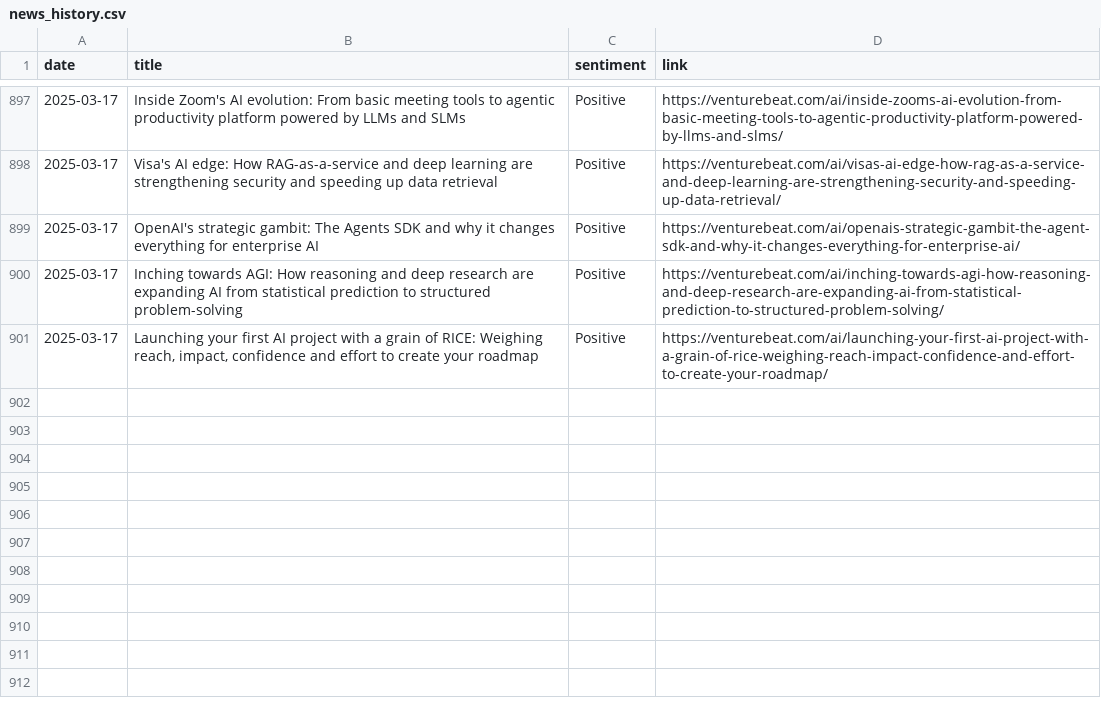
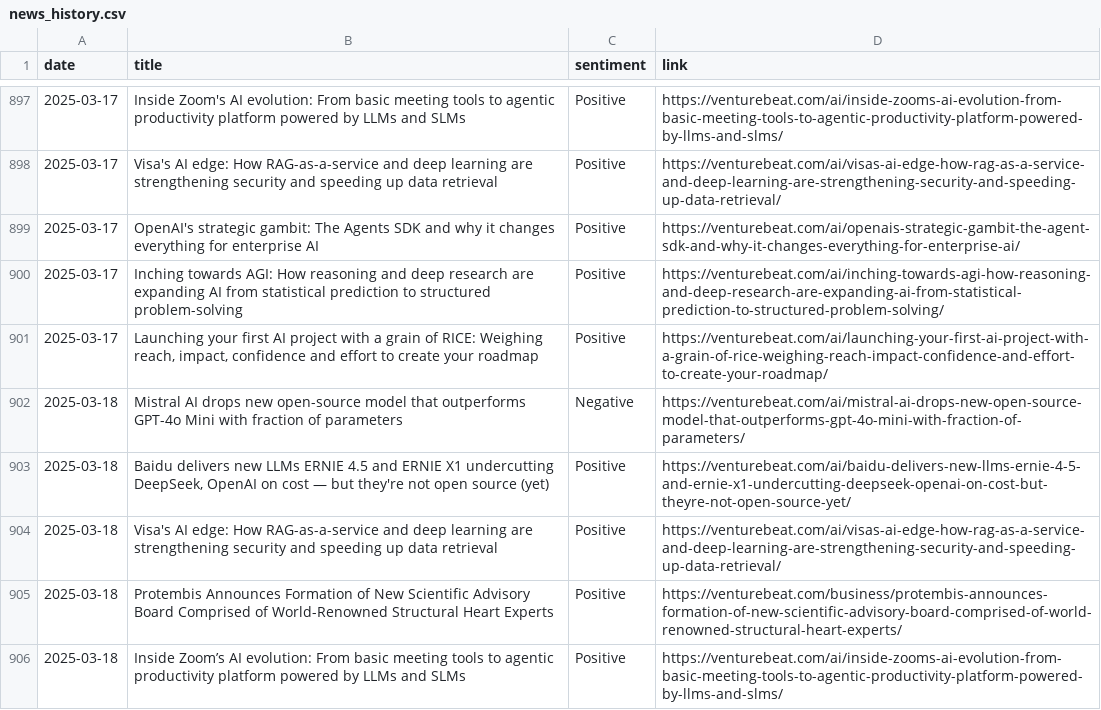
Before and after one commit to anmolpoonia/enhanced-news-summary, a CSV file: news_history.csv, drawn as a sheet; only a part is shown, gaps mark what is left out.

```diff
--- a/news_history.csv
+++ b/news_history.csv
@@ -901 +901,6 @@ date,title,sentiment,link
 2025-03-17,"Launching your first AI project with a grain of RICE: Weighing reach, impact, confidence and effort to create your roadmap",Positive,https://venturebeat.com/ai/launching-your-first-ai-project-with-a-grain-of-rice-weighing-reach-impact-confidence-and-effort-to-create-your-roadmap/
+2025-03-18,Mistral AI drops new open-source model that outperforms GPT-4o Mini with fraction of parameters,Negative,https://venturebeat.com/ai/mistral-ai-drops-new-open-source-model-that-outperforms-gpt-4o-mini-with-fraction-of-parameters/
+2025-03-18,"Baidu delivers new LLMs ERNIE 4.5 and ERNIE X1 undercutting DeepSeek, OpenAI on cost — but they're not open source (yet)",Positive,https://venturebeat.com/ai/baidu-delivers-new-llms-ernie-4-5-and-ernie-x1-undercutting-deepseek-openai-on-cost-but-theyre-not-open-source-yet/
+2025-03-18,Visa's AI edge: How RAG-as-a-service and deep learning are strengthening security and speeding up data retrieval,Positive,https://venturebeat.com/ai/visas-ai-edge-how-rag-as-a-service-and-deep-learning-are-strengthening-security-and-speeding-up-data-retrieval/
+2025-03-18,Protembis Announces Formation of New Scientific Advisory Board Comprised of World-Renowned Structural Heart Experts,Positive,https://venturebeat.com/business/protembis-announces-formation-of-new-scientific-advisory-board-comprised-of-world-renowned-structural-heart-experts/
+2025-03-18,Inside Zoom’s AI evolution: From basic meeting tools to agentic productivity platform powered by LLMs and SLMs,Positive,https://venturebeat.com/ai/inside-zooms-ai-evolution-from-basic-meeting-tools-to-agentic-productivity-platform-powered-by-llms-and-slms/
```
Also changed, not shown: sentiment_forecast.csv, 4 other files.
